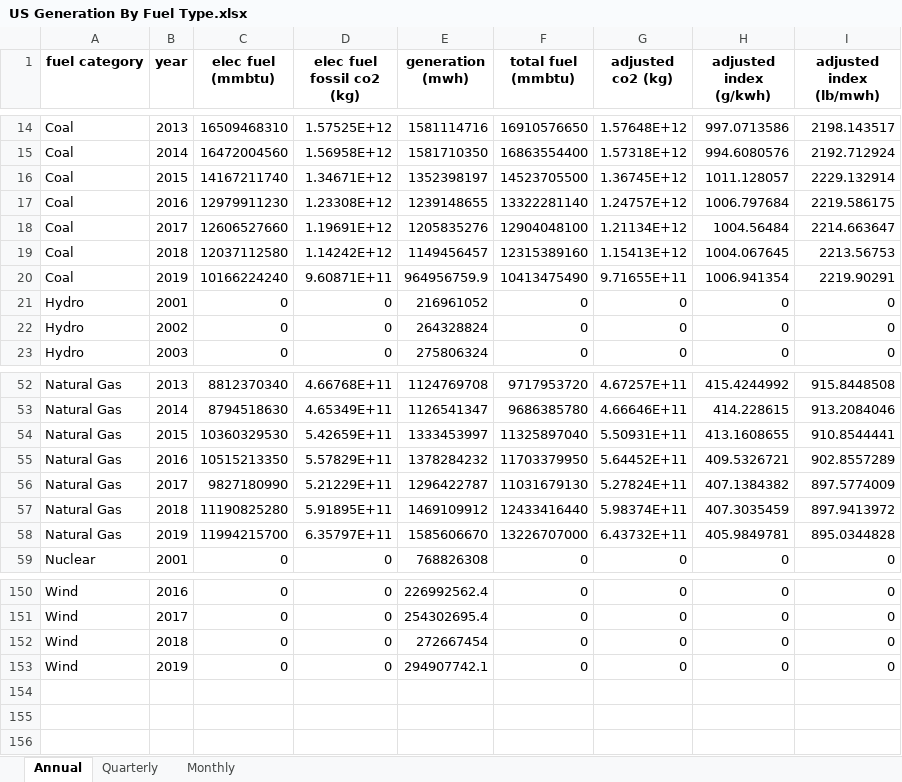
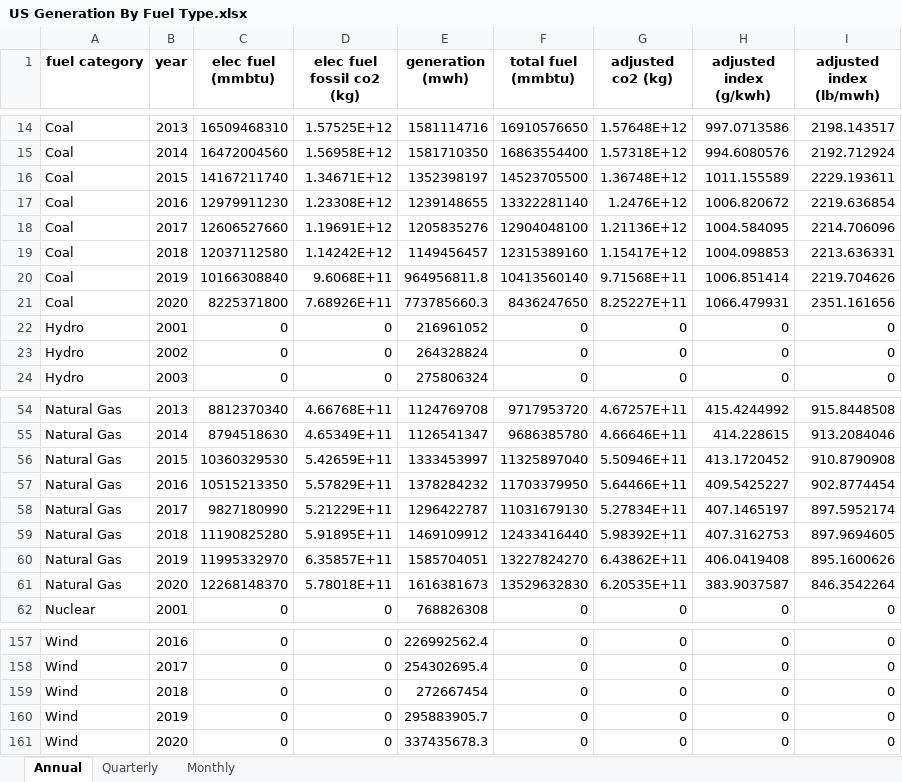
Before and after one commit to EmissionsIndex/carbon-index, an Excel workbook: web_files/US Generation By Fuel Type.xlsx, sheet Annual, drawn as a sheet; only a part is shown, gaps mark what is left out; values as stored, in another font and other column widths than the file's, no borders; removed rows and columns are numbered as before the commit, all else as after; the diff covers the shown part only; the diff names each change by its address in the sheet, - before the commit and + after, or states it on an @@ line.

```diff
--- a/web_files/US Generation By Fuel Type.xlsx (sheet Annual)
+++ b/web_files/US Generation By Fuel Type.xlsx (sheet Annual)
-G16 (adjusted co2 (kg)): 1.36745E+12
+G16 (adjusted co2 (kg)): 1.36748E+12
-H16 (adjusted index (g/kwh)): 1011.128057
+H16 (adjusted index (g/kwh)): 1011.155589
-I16 (adjusted index (lb/mwh)): 2229.132914
+I16 (adjusted index (lb/mwh)): 2229.193611
-G17 (adjusted co2 (kg)): 1.24757E+12
+G17 (adjusted co2 (kg)): 1.2476E+12
-H17 (adjusted index (g/kwh)): 1006.797684
+H17 (adjusted index (g/kwh)): 1006.820672
-I17 (adjusted index (lb/mwh)): 2219.586175
+I17 (adjusted index (lb/mwh)): 2219.636854
-G18 (adjusted co2 (kg)): 1.21134E+12
+G18 (adjusted co2 (kg)): 1.21136E+12
-H18 (adjusted index (g/kwh)): 1004.56484
+H18 (adjusted index (g/kwh)): 1004.584095
-I18 (adjusted index (lb/mwh)): 2214.663647
+I18 (adjusted index (lb/mwh)): 2214.706096
-G19 (adjusted co2 (kg)): 1.15413E+12
+G19 (adjusted co2 (kg)): 1.15417E+12
-H19 (adjusted index (g/kwh)): 1004.067645
+H19 (adjusted index (g/kwh)): 1004.098853
-I19 (adjusted index (lb/mwh)): 2213.56753
+I19 (adjusted index (lb/mwh)): 2213.636331
-row 20: Coal | 2019 | 10166224240 | 9.60871E+11 | 964956759.9 | 10413475490 | 9.71655E+11 | 1006.941354 | 2219.90291
+row 20: Coal | 2019 | 10166308840 | 9.6068E+11 | 964956811.8 | 10413560140 | 9.71568E+11 | 1006.851414 | 2219.704626
+row 21: Coal | 2020 | 8225371800 | 7.68926E+11 | 773785660.3 | 8436247650 | 8.25227E+11 | 1066.479931 | 2351.161656
-G56 (adjusted co2 (kg)): 5.50931E+11
+G56 (adjusted co2 (kg)): 5.50946E+11
-H56 (adjusted index (g/kwh)): 413.1608655
+H56 (adjusted index (g/kwh)): 413.1720452
-I56 (adjusted index (lb/mwh)): 910.8544441
+I56 (adjusted index (lb/mwh)): 910.8790908
-G57 (adjusted co2 (kg)): 5.64452E+11
+G57 (adjusted co2 (kg)): 5.64466E+11
-H57 (adjusted index (g/kwh)): 409.5326721
+H57 (adjusted index (g/kwh)): 409.5425227
-I57 (adjusted index (lb/mwh)): 902.8557289
+I57 (adjusted index (lb/mwh)): 902.8774454
-G58 (adjusted co2 (kg)): 5.27824E+11
+G58 (adjusted co2 (kg)): 5.27834E+11
-H58 (adjusted index (g/kwh)): 407.1384382
+H58 (adjusted index (g/kwh)): 407.1465197
-I58 (adjusted index (lb/mwh)): 897.5774009
+I58 (adjusted index (lb/mwh)): 897.5952174
-G59 (adjusted co2 (kg)): 5.98374E+11
+G59 (adjusted co2 (kg)): 5.98392E+11
-H59 (adjusted index (g/kwh)): 407.3035459
+H59 (adjusted index (g/kwh)): 407.3162753
-I59 (adjusted index (lb/mwh)): 897.9413972
+I59 (adjusted index (lb/mwh)): 897.9694605
-row 58: Natural Gas | 2019 | 11994215700 | 6.35797E+11 | 1585606670 | 13226707000 | 6.43732E+11 | 405.9849781 | 895.0344828
+row 60: Natural Gas | 2019 | 11995332970 | 6.35857E+11 | 1585704051 | 13227824270 | 6.43862E+11 | 406.0419408 | 895.1600626
+row 61: Natural Gas | 2020 | 12268148370 | 5.78018E+11 | 1616381673 | 13529632830 | 6.20535E+11 | 383.9037587 | 846.3542264
-E160 (generation (mwh)): 294907742.1
+E160 (generation (mwh)): 295883905.7
+row 161: Wind | 2020 | 0 | 0 | 337435678.3 | 0 | 0 | 0 | 0
```
Also changed, not shown: 5 added rows and 32 edited cells elsewhere in this sheet, sheet Monthly, sheet Quarterly, web_files/US Power Sector CO2 Emissions Intensity.xlsx, 25 other files.
